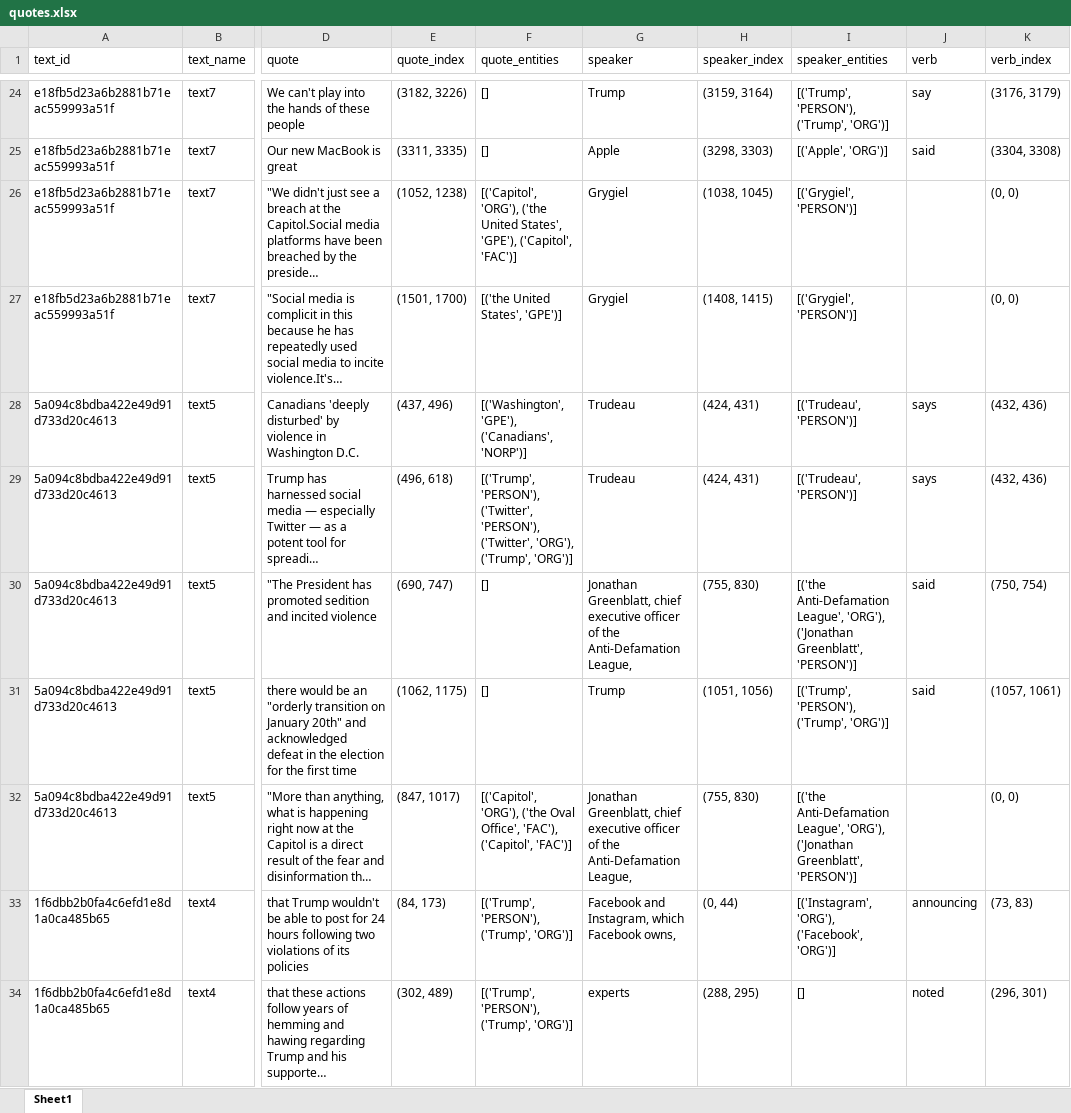
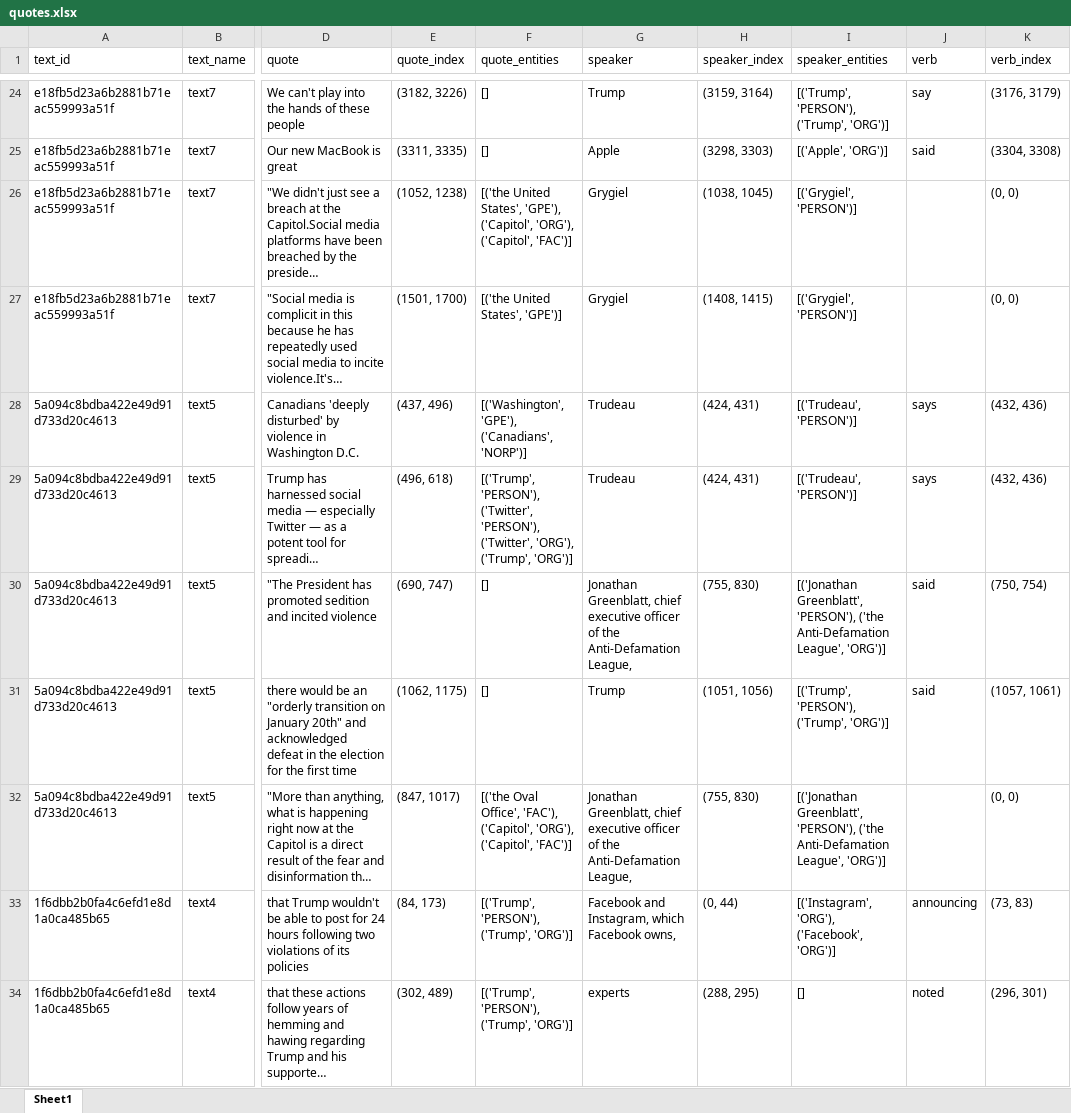
Before and after one commit to Australian-Text-Analytics-Platform/quotation-tool, an Excel workbook: output/quotes.xlsx, sheet Sheet1, drawn as a sheet; only a part is shown, gaps mark what is left out; long unchanged cells end in …; values as stored, in another font and other column widths than the file's, no borders; the diff covers the shown part only; the diff names each change by its address in the sheet, - before the commit and + after, or states it on an @@ line.

```diff
--- a/output/quotes.xlsx (sheet Sheet1)
+++ b/output/quotes.xlsx (sheet Sheet1)
-F26 (quote_entities): [('Capitol', 'ORG'), ('the United States', 'GPE'), ('Capitol', 'FAC')]
+F26 (quote_entities): [('the United States', 'GPE'), ('Capitol', 'ORG'), ('Capitol', 'FAC')]
-I30 (speaker_entities): [('the Anti-Defamation League', 'ORG'), ('Jonathan Greenblatt', 'PERSON')]
+I30 (speaker_entities): [('Jonathan Greenblatt', 'PERSON'), ('the Anti-Defamation League', 'ORG')]
-F32 (quote_entities): [('Capitol', 'ORG'), ('the Oval Office', 'FAC'), ('Capitol', 'FAC')]
+F32 (quote_entities): [('the Oval Office', 'FAC'), ('Capitol', 'ORG'), ('Capitol', 'FAC')]
-I32 (speaker_entities): [('the Anti-Defamation League', 'ORG'), ('Jonathan Greenblatt', 'PERSON')]
+I32 (speaker_entities): [('Jonathan Greenblatt', 'PERSON'), ('the Anti-Defamation League', 'ORG')]
```
Also changed, not shown: 27 edited cells elsewhere in this sheet, 4 other files.
